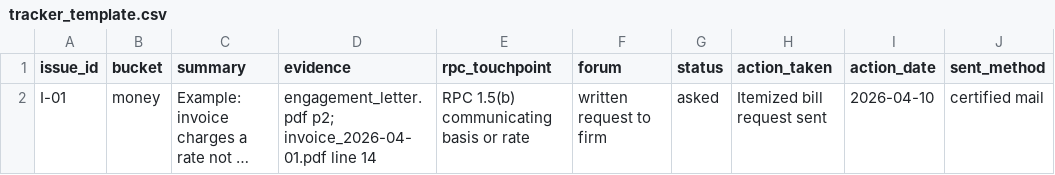
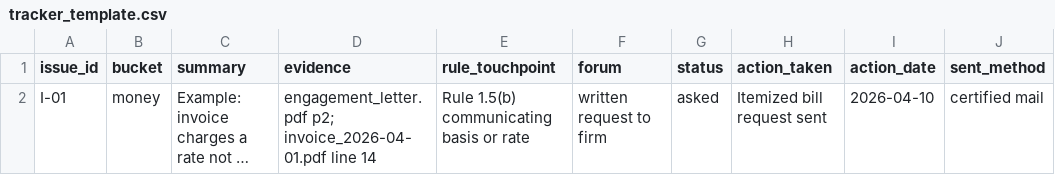
Before and after one commit to k3rt4s/legal-selfhelp-kit, a CSV file: tracker/tracker_template.csv, drawn as a sheet; only a part is shown; long unchanged cells end in …; the diff names each change by its address in the sheet, - before the commit and + after, or states it on an @@ line.

Commit message:
Generalize the kit from Tennessee-only to any state
The rules, templates, docs and LLM layer now branch on the reader's state pack
instead of assuming Tennessee's forums, deadlines and program names. The three
Tennessee reference files are folded into references/state_tn.md and removed;
the same claims survive there with the same sourcing. The three existing worked
examples are labeled with the state they assume.

```diff
--- a/tracker/tracker_template.csv
+++ b/tracker/tracker_template.csv
-E1: rpc_touchpoint
+E1: rule_touchpoint
-E2 (rule_touchpoint): RPC 1.5(b) communicating basis or rate
+E2 (rule_touchpoint): Rule 1.5(b) communicating basis or rate
```
Also changed, not shown: 50 other files.
